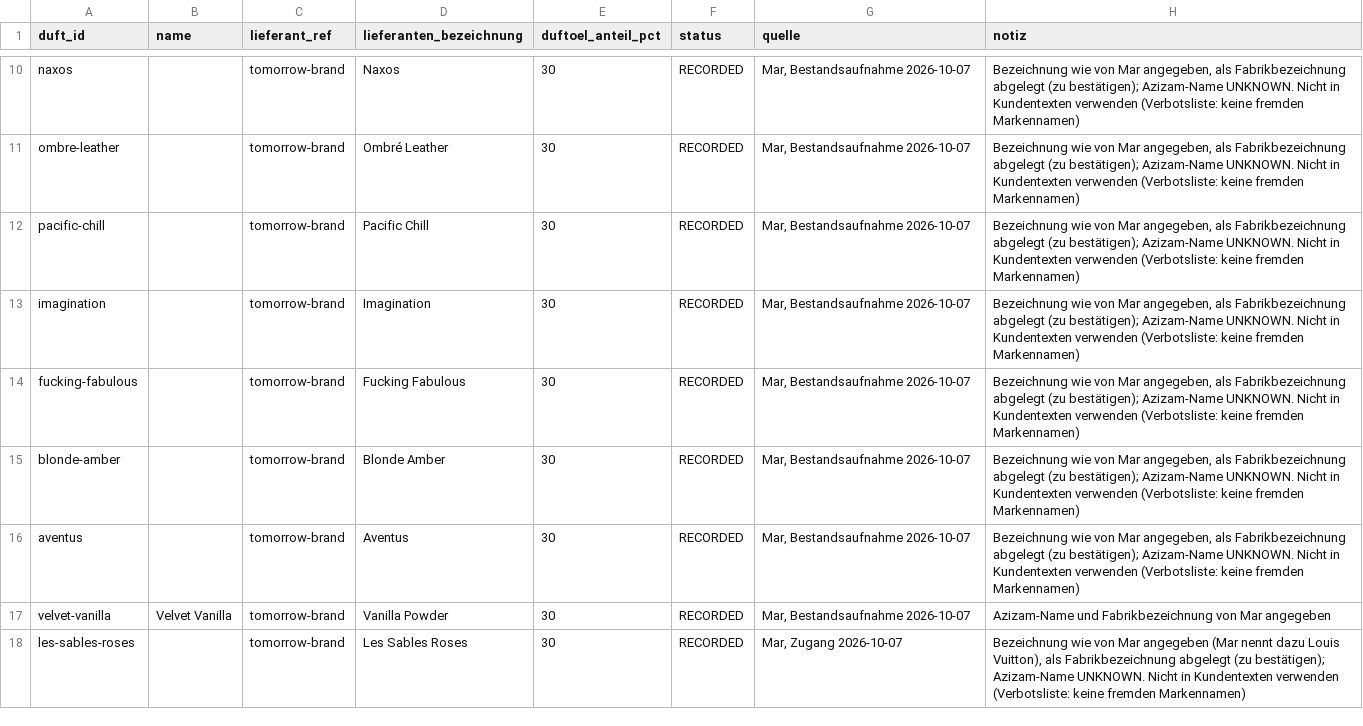
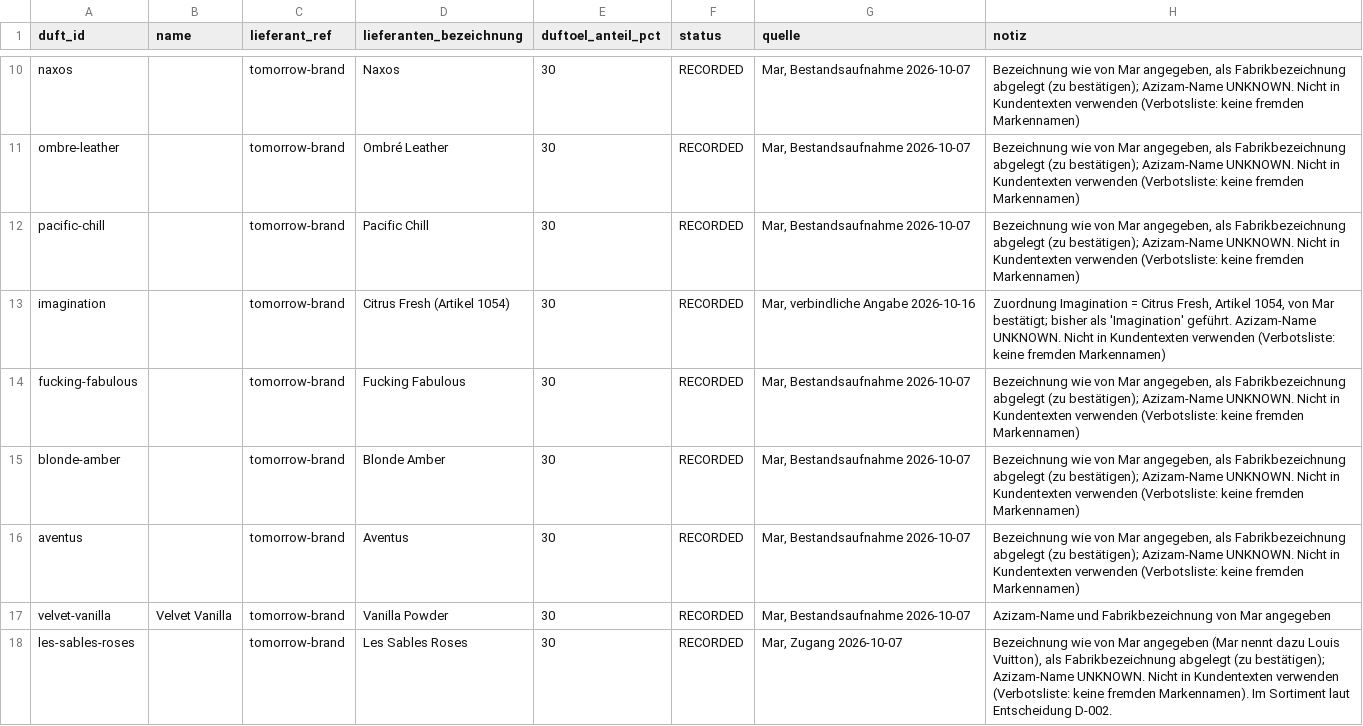
Before and after one commit to qesmat899/Mar-vin, a CSV file: playbook/azizam/commercial/duefte.csv, drawn as a sheet; only a part is shown, gaps mark what is left out.

```diff
--- a/playbook/azizam/commercial/duefte.csv
+++ b/playbook/azizam/commercial/duefte.csv
@@ -12,3 +12,3 @@ ombre-leather,,tomorrow-brand,Ombré Leather,30,RECORDED,"Mar, Bestandsaufnahme
 pacific-chill,,tomorrow-brand,Pacific Chill,30,RECORDED,"Mar, Bestandsaufnahme 2026-10-07","Bezeichnung wie von Mar angegeben, als Fabrikbezeichnung abgelegt (zu bestätigen); Azizam-Name UNKNOWN. Nicht in Kundentexten verwenden (Verbotsliste: keine fremden Markennamen)"
-imagination,,tomorrow-brand,Imagination,30,RECORDED,"Mar, Bestandsaufnahme 2026-10-07","Bezeichnung wie von Mar angegeben, als Fabrikbezeichnung abgelegt (zu bestätigen); Azizam-Name UNKNOWN. Nicht in Kundentexten verwenden (Verbotsliste: keine fremden Markennamen)"
+imagination,,tomorrow-brand,Citrus Fresh (Artikel 1054),30,RECORDED,"Mar, verbindliche Angabe 2026-10-16","Zuordnung Imagination = Citrus Fresh, Artikel 1054, von Mar bestätigt; bisher als 'Imagination' geführt. Azizam-Name UNKNOWN. Nicht in Kundentexten verwenden (Verbotsliste: keine fremden Markennamen)"
 fucking-fabulous,,tomorrow-brand,Fucking Fabulous,30,RECORDED,"Mar, Bestandsaufnahme 2026-10-07","Bezeichnung wie von Mar angegeben, als Fabrikbezeichnung abgelegt (zu bestätigen); Azizam-Name UNKNOWN. Nicht in Kundentexten verwenden (Verbotsliste: keine fremden Markennamen)"
@@ -17,2 +17,2 @@ aventus,,tomorrow-brand,Aventus,30,RECORDED,"Mar, Bestandsaufnahme 2026-10-07","
 velvet-vanilla,Velvet Vanilla,tomorrow-brand,Vanilla Powder,30,RECORDED,"Mar, Bestandsaufnahme 2026-10-07",Azizam-Name und Fabrikbezeichnung von Mar angegeben
-les-sables-roses,,tomorrow-brand,Les Sables Roses,30,RECORDED,"Mar, Zugang 2026-10-07","Bezeichnung wie von Mar angegeben (Mar nennt dazu Louis Vuitton), als Fabrikbezeichnung abgelegt (zu bestätigen); Azizam-Name UNKNOWN. Nicht in Kundentexten verwenden (Verbotsliste: keine fremden Markennamen)"
+les-sables-roses,,tomorrow-brand,Les Sables Roses,30,RECORDED,"Mar, Zugang 2026-10-07","Bezeichnung wie von Mar angegeben (Mar nennt dazu Louis Vuitton), als Fabrikbezeichnung abgelegt (zu bestätigen); Azizam-Name UNKNOWN. Nicht in Kundentexten verwenden (Verbotsliste: keine fremden Markennamen). Im Sortiment laut Entscheidung D-002."
```
Also changed, not shown: playbook/azizam/commercial/bestand_bewegungen.csv, playbook/azizam/commercial/entscheidungen.csv, 4 other files.
